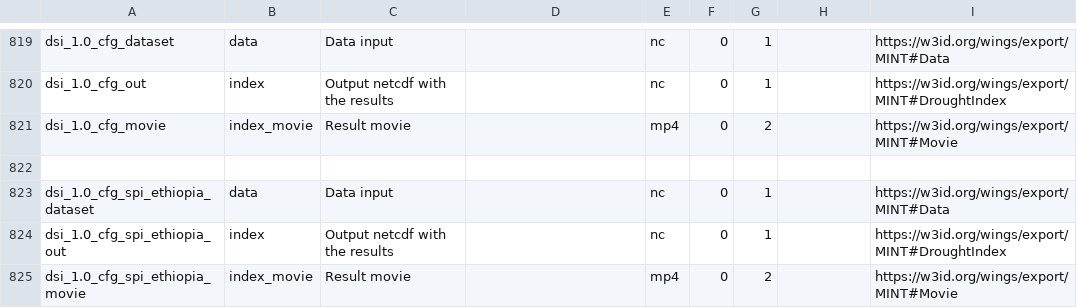
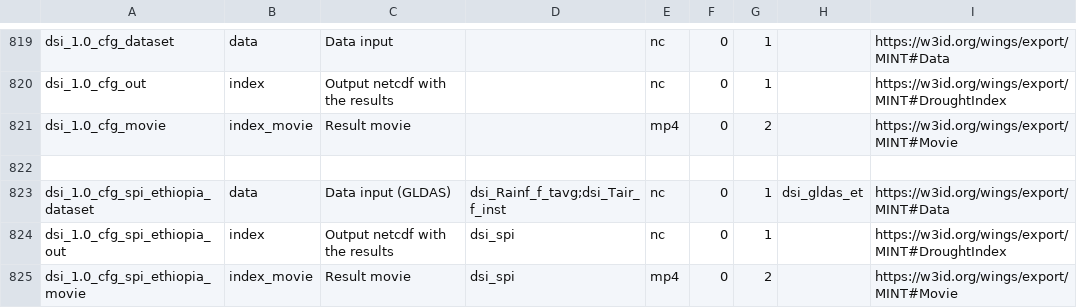
Before and after one commit to mintproject/ModelCatalog, a CSV file: Data/DatasetSpecification.csv, drawn as a sheet; only a part is shown, gaps mark what is left out.

```diff
--- a/Data/DatasetSpecification.csv
+++ b/Data/DatasetSpecification.csv
@@ -822,4 +822,4 @@ dsi_1.0_cfg_movie,index_movie,Result movie,,mp4,0,2,,https://w3id.org/wings/expo
 ,,,,,,,,
-dsi_1.0_cfg_spi_ethiopia_dataset,data,Data input,,nc,0,1,,https://w3id.org/wings/export/MINT#Data
-dsi_1.0_cfg_spi_ethiopia_out,index,Output netcdf with the results,,nc,0,1,,https://w3id.org/wings/export/MINT#DroughtIndex
-dsi_1.0_cfg_spi_ethiopia_movie,index_movie,Result movie,,mp4,0,2,,https://w3id.org/wings/export/MINT#Movie
+dsi_1.0_cfg_spi_ethiopia_dataset,data,Data input (GLDAS),dsi_Rainf_f_tavg;dsi_Tair_f_inst,nc,0,1,dsi_gldas_et,https://w3id.org/wings/export/MINT#Data
+dsi_1.0_cfg_spi_ethiopia_out,index,Output netcdf with the results,dsi_spi,nc,0,1,,https://w3id.org/wings/export/MINT#DroughtIndex
+dsi_1.0_cfg_spi_ethiopia_movie,index_movie,Result movie,dsi_spi,mp4,0,2,,https://w3id.org/wings/export/MINT#Movie
```
Also changed, not shown: Data/ModelConfiguration.csv, Data/ModelVersion.csv, 3 other files.
